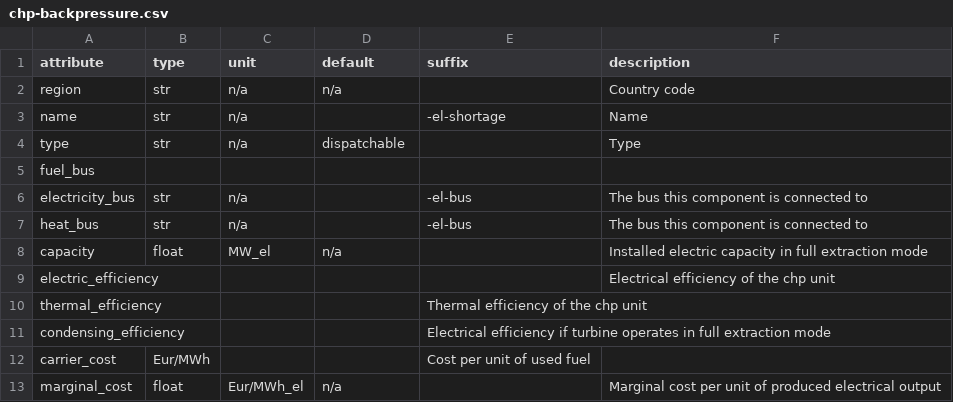
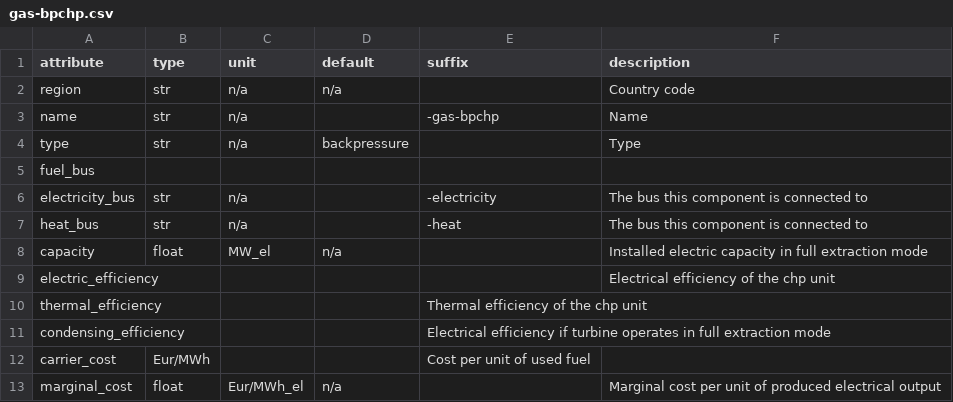
Before and after one commit to modex-flexmex/oemof-flexmex, a CSV file: oemoflex/model_structure/component_attrs/gas-bpchp.csv (was oemoflex/component_attrs/chp-backpressure.csv), drawn as a sheet.

```diff
--- a/oemoflex/component_attrs/chp-backpressure.csv
+++ b/oemoflex/model_structure/component_attrs/gas-bpchp.csv
@@ -2,7 +2,7 @@ attribute,type,unit,default,suffix,description
 region,str,n/a,n/a,,Country code
-name,str,n/a,,-el-shortage,Name
-type,str,n/a,dispatchable,,Type
+name,str,n/a,,-gas-bpchp,Name
+type,str,n/a,backpressure,,Type
 fuel_bus
-electricity_bus,str,n/a,,-el-bus,The bus this component is connected to
-heat_bus,str,n/a,,-el-bus,The bus this component is connected to
+electricity_bus,str,n/a,,-electricity,The bus this component is connected to
+heat_bus,str,n/a,,-heat,The bus this component is connected to
 capacity,float,MW_el,n/a,,Installed electric capacity in full extraction mode
```
Also changed, not shown: oemoflex/model_structure/component_attrs/gas-boiler.csv, oemoflex/model_structure/component_attrs/gas-extchp.csv, 2 other files.
